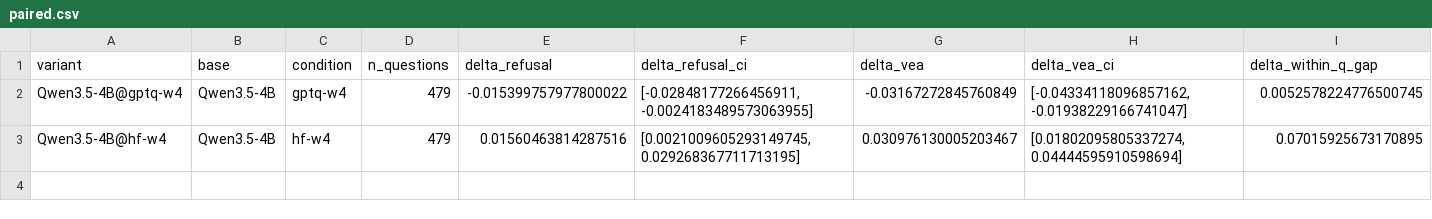
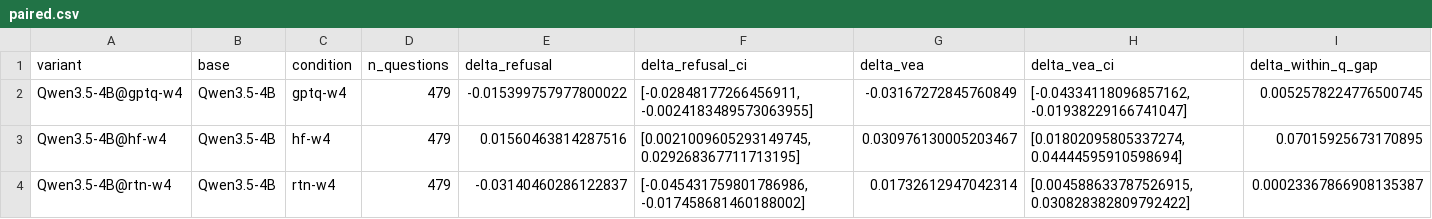
Before and after one commit to johntrob14/eval_awareness_scaling, a CSV file: results/quant/paired.csv, drawn as a sheet; only a part is shown; rows hold the shown columns only; the diff names each change by its address in the sheet, - before the commit and + after, or states it on an @@ line.

```diff
--- a/results/quant/paired.csv
+++ b/results/quant/paired.csv
+row 4: Qwen3.5-4B@rtn-w4 | Qwen3.5-4B | rtn-w4 | 479 | -0.03140460286122837 | [-0.045431759801786986, -0.017458681460188002] | 0.01732612947042314 | [0.004588633787526915, 0.030828382809792422] | 0.00023367866908135387
```
Also changed, not shown: results/quant/per_variant.csv, 3 other files.
